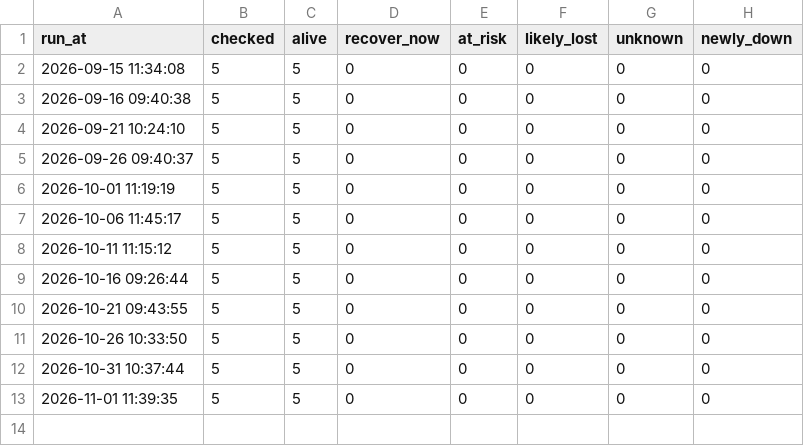
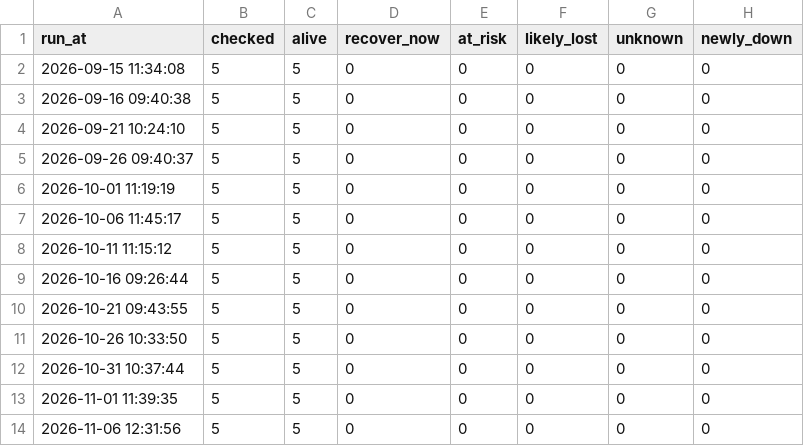
Before and after one commit to 3nochele/newtestc, a CSV file: state/history.csv, drawn as a sheet.

```diff
--- a/state/history.csv
+++ b/state/history.csv
@@ -13 +13,2 @@ run_at,checked,alive,recover_now,at_risk,likely_lost,unknown,newly_down
 2026-11-01 11:39:35,5,5,0,0,0,0,0
+2026-11-06 12:31:56,5,5,0,0,0,0,0
```
Also changed, not shown: state/site_state.csv, 1 other file.
